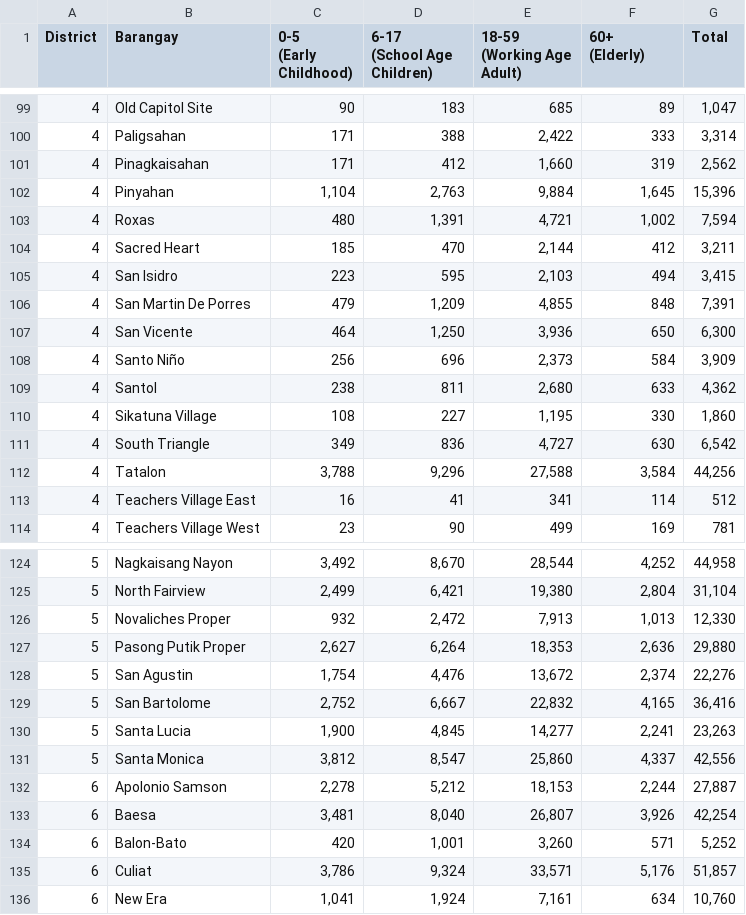
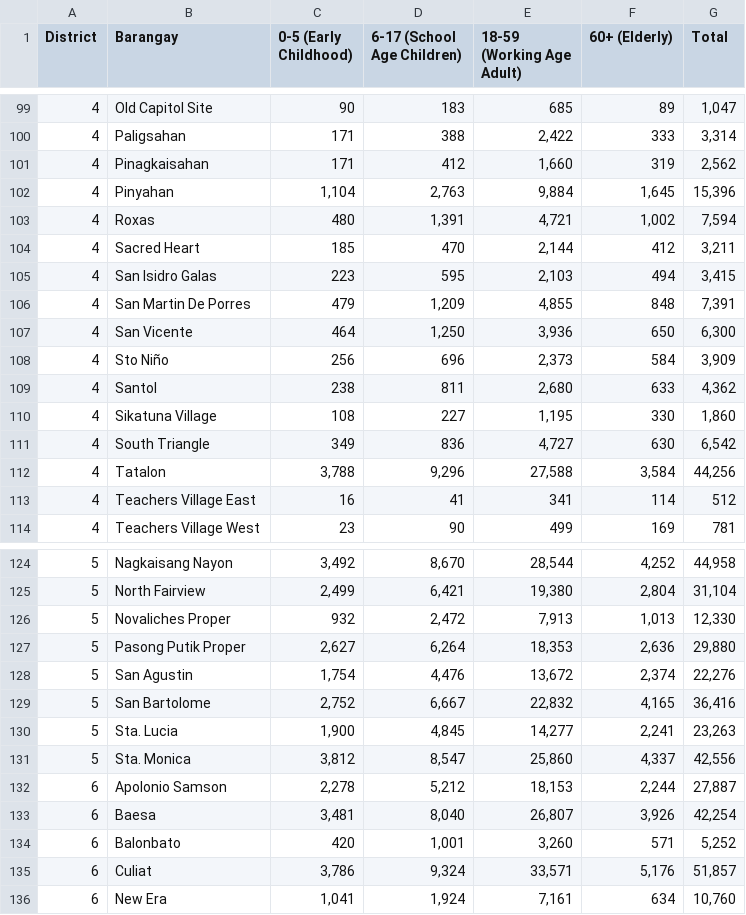
Before and after one commit to ereyes-dpa/UN-WOMEN-CARE-SYSTEMS-DASHBOARD-2, a CSV file: processed/population_2024_by_age_group.csv, drawn as a sheet; only a part is shown, gaps mark what is left out; the diff covers the shown part only.

```diff
--- a/processed/population_2024_by_age_group.csv
+++ b/processed/population_2024_by_age_group.csv
@@ -1,5 +1 @@
-District,Barangay,"0-5
-(Early Childhood)","6-17
-(School Age Children)","18-59
-(Working Age Adult)","60+
-(Elderly)",Total
+District,Barangay,"0-5 (Early Childhood)","6-17 (School Age Children)","18-59 (Working Age Adult)","60+ (Elderly)",Total
@@ -108,6 +104,6 @@ District,Barangay,"0-5
 4,Sacred Heart,185,470,"2,144",412,"3,211"
-4,San Isidro,223,595,"2,103",494,"3,415"
+4,San Isidro Galas,223,595,"2,103",494,"3,415"
 4,San Martin De Porres,479,"1,209","4,855",848,"7,391"
 4,San Vicente,464,"1,250","3,936",650,"6,300"
-4,Santo Niño,256,696,"2,373",584,"3,909"
+4,Sto Niño,256,696,"2,373",584,"3,909"
 4,Santol,238,811,"2,680",633,"4,362"
@@ -133,7 +129,7 @@ District,Barangay,"0-5
 5,San Bartolome,"2,752","6,667","22,832","4,165","36,416"
-5,Santa Lucia,"1,900","4,845","14,277","2,241","23,263"
-5,Santa Monica,"3,812","8,547","25,860","4,337","42,556"
+5,Sta. Lucia,"1,900","4,845","14,277","2,241","23,263"
+5,Sta. Monica,"3,812","8,547","25,860","4,337","42,556"
 6,Apolonio Samson,"2,278","5,212","18,153","2,244","27,887"
 6,Baesa,"3,481","8,040","26,807","3,926","42,254"
-6,Balon-Bato,420,"1,001","3,260",571,"5,252"
+6,Balonbato,420,"1,001","3,260",571,"5,252"
 6,Culiat,"3,786","9,324","33,571","5,176","51,857"
```
Also changed, not shown: 13 edited cells elsewhere in this file, processed/population_2024_by_sex.csv, 11 other files.
